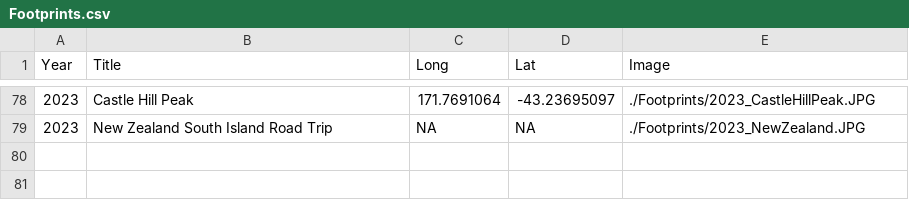
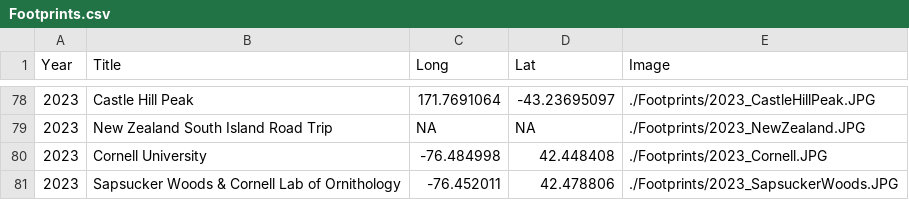
Before and after one commit to GenChangHSU/GenChangHSU.github.io, a CSV file: Footprints/Footprints.csv, drawn as a sheet; only a part is shown, gaps mark what is left out; the diff names each change by its address in the sheet, - before the commit and + after, or states it on an @@ line.

```diff
--- a/Footprints/Footprints.csv
+++ b/Footprints/Footprints.csv
+row 80: 2023 | Cornell University | -76.484998 | 42.448408 | ./Footprints/2023_Cornell.JPG
+row 81: 2023 | Sapsucker Woods & Cornell Lab of Ornithology | -76.452011 | 42.478806 | ./Footprints/2023_SapsuckerWoods.JPG
```
Also changed, not shown: 7 other files.
